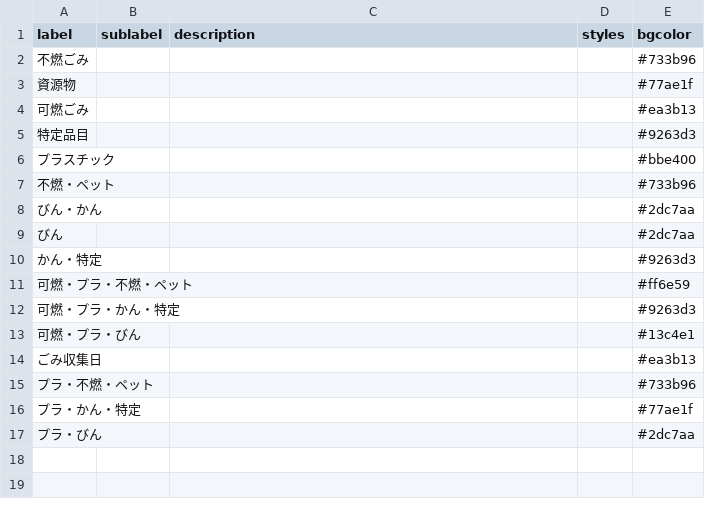
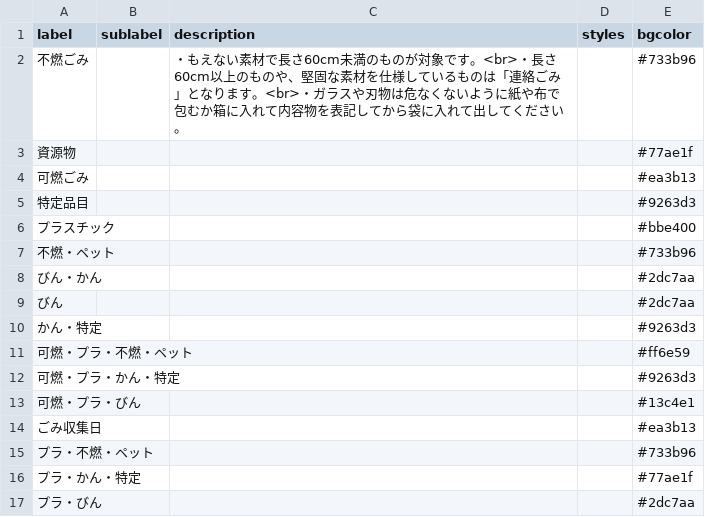
Before and after one commit to shimasho/5374, a CSV file: data/description.csv, drawn as a sheet.

Commit message:
Update description.csv

```diff
--- a/data/description.csv
+++ b/data/description.csv
@@ -1,3 +1,3 @@
 label,sublabel,description,styles,bgcolor
-不燃ごみ,,,,#733b96
+不燃ごみ,,・もえない素材で長さ60cm未満のものが対象です。<br>・長さ60cm以上のものや、堅固な素材を仕様しているものは「連絡ごみ」となります。<br>・ガラスや刃物は危なくないように紙や布で包むか箱に入れて内容物を表記してから袋に入れて出してください。,,#733b96
 資源物,,,,#77ae1f
```
